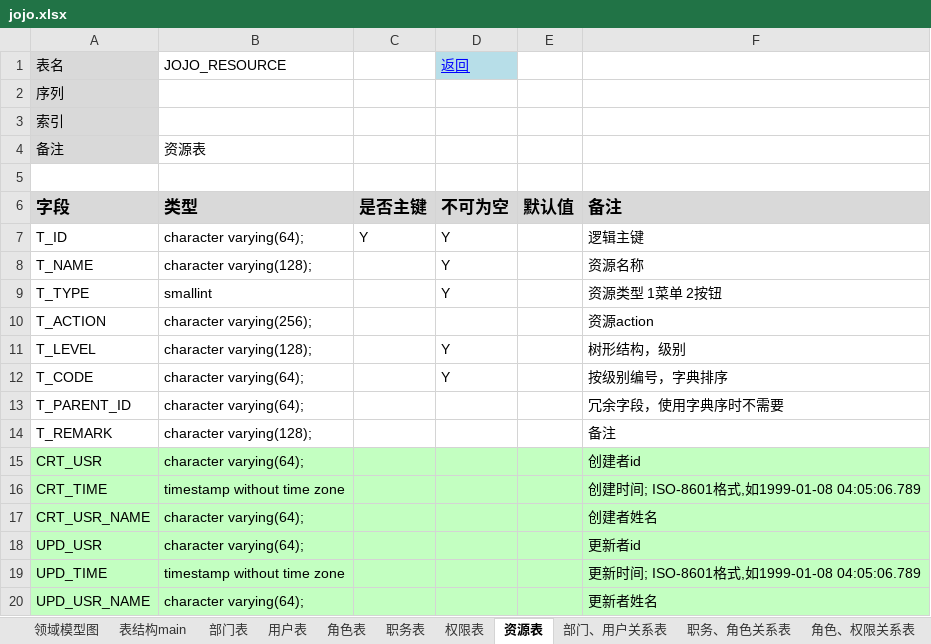
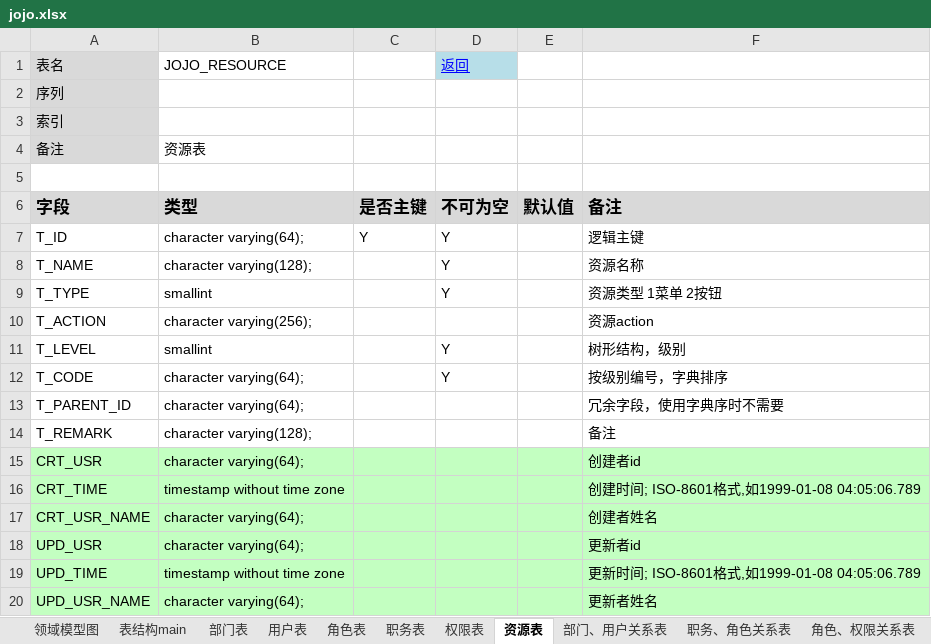
Before and after one commit to neomx7/jojoswork, an Excel workbook: work/docs/jojo.xlsx, sheet 资源表, drawn as a sheet; values as stored, in another font and other column widths than the file's, no borders; the diff names each change by its address in the sheet, - before the commit and + after, or states it on an @@ line.

Commit message:
1.修改数据库文档 2.增加建表的SQL
Signed-off-by: jojo <showne@163.com>

```diff
--- a/work/docs/jojo.xlsx (sheet 资源表)
+++ b/work/docs/jojo.xlsx (sheet 资源表)
-B11 (JOJO_RESOURCE): character varying(128);
+B11 (JOJO_RESOURCE): smallint
```
Also changed, not shown: sheet 用户表, 1 other file.
